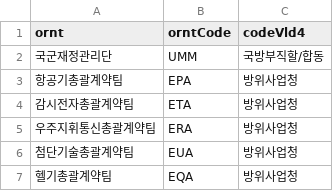
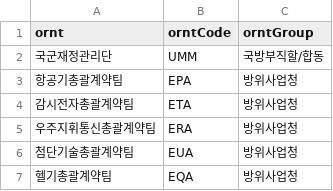
Before and after one commit to Ha2yo/defense-procurement-risk-dashboard, a CSV file: data/analysis/ornt_code/bid_orntCode_20210101_20251231.csv, drawn as a sheet; only a part is shown.

```diff
--- a/data/analysis/ornt_code/bid_orntCode_20210101_20251231.csv
+++ b/data/analysis/ornt_code/bid_orntCode_20210101_20251231.csv
@@ -1,2 +1,2 @@
-ornt,orntCode,codeVld4
+ornt,orntCode,orntGroup
 국군재정관리단,UMM,국방부직할/합동
```
Also changed, not shown: 1 other file.
